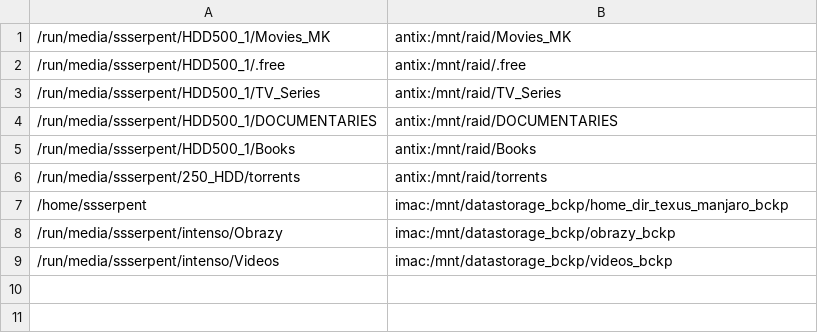
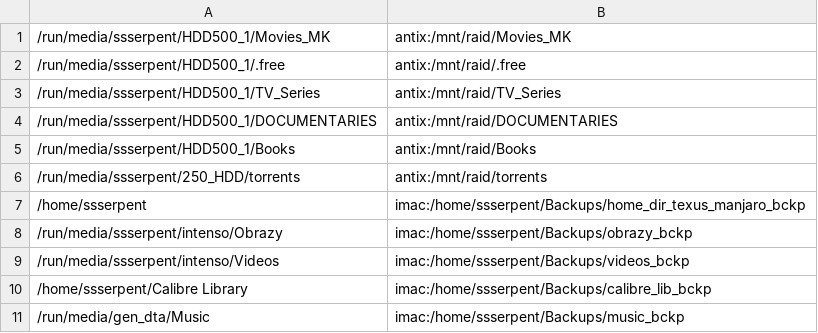
Before and after one commit to klozamarek/dotfiles_manjaro, a CSV file: dot_bash/scripts/backup/dir.csv, drawn as a sheet; the diff names each change by its address in the sheet, - before the commit and + after, or states it on an @@ line.

Commit message:
change of backup strategy

```diff
--- a/dot_bash/scripts/backup/dir.csv
+++ b/dot_bash/scripts/backup/dir.csv
-B7: imac:/mnt/datastorage_bckp/home_dir_texus_manjaro_bckp
+B7: imac:/home/ssserpent/Backups/home_dir_texus_manjaro_bckp
-B8: imac:/mnt/datastorage_bckp/obrazy_bckp
+B8: imac:/home/ssserpent/Backups/obrazy_bckp
-B9: imac:/mnt/datastorage_bckp/videos_bckp
+B9: imac:/home/ssserpent/Backups/videos_bckp
+row 10: /home/ssserpent/Calibre Library | imac:/home/ssserpent/Backups/calibre_lib_bckp
+row 11: /run/media/gen_dta/Music | imac:/home/ssserpent/Backups/music_bckp
```
Also changed, not shown: 3 other files.
